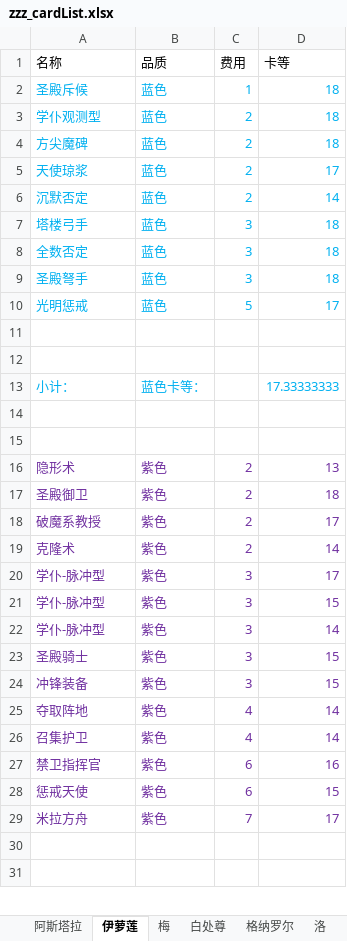
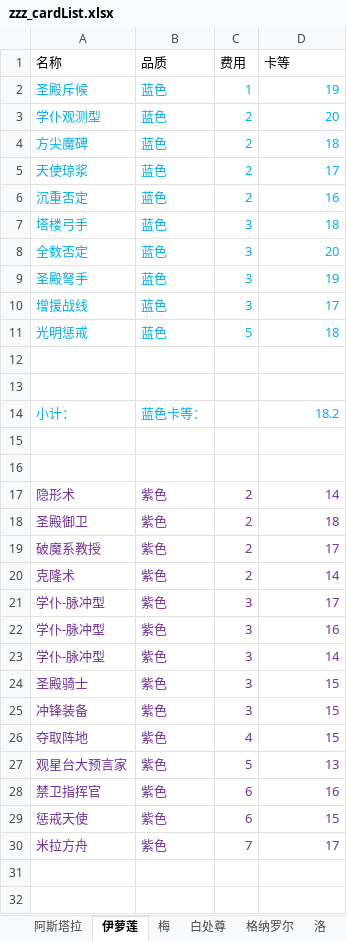
Before and after one commit to XTsuola/keyuanWeb, an Excel workbook: src/utils/sxsyzlzq/zzz_cardList.xlsx, sheet 伊萝莲, drawn as a sheet; only a part is shown; values as stored, in another font and other column widths than the file's, no borders; removed rows and columns are numbered as before the commit, all else as after; the diff covers the shown part only; the diff names each change by its address in the sheet, - before the commit and + after, or states it on an @@ line.

```diff
--- a/src/utils/sxsyzlzq/zzz_cardList.xlsx (sheet 伊萝莲)
+++ b/src/utils/sxsyzlzq/zzz_cardList.xlsx (sheet 伊萝莲)
-D2 (卡等): 18
+D2 (卡等): 19
-D3 (卡等): 18
+D3 (卡等): 20
-A6 (名称): 沉默否定
+A6 (名称): 沉重否定
-D6 (卡等): 14
+D6 (卡等): 16
-D8 (卡等): 18
+D8 (卡等): 20
-D9 (卡等): 18
+D9 (卡等): 19
+row 10: 增援战线 | 蓝色 | 3 | 17
-D11 (卡等): 17
+D11 (卡等): 18
-D14 (卡等): 17.33333333
+D14 (卡等): 18.2
-D17 (卡等): 13
+D17 (卡等): 14
-D22 (卡等): 15
+D22 (卡等): 16
-D26 (卡等): 14
+D26 (卡等): 15
-row 26: 召集护卫 | 紫色 | 4 | 14
+row 27: 观星台大预言家 | 紫色 | 5 | 13
```
Also changed, not shown: 1 removed row and 5 edited cells elsewhere in this sheet, sheet 白处尊, sheet 阿斯塔拉, sheet 帝国, sheet 隐秘, sheet 禅意, sheet 梅, 24 other files.
